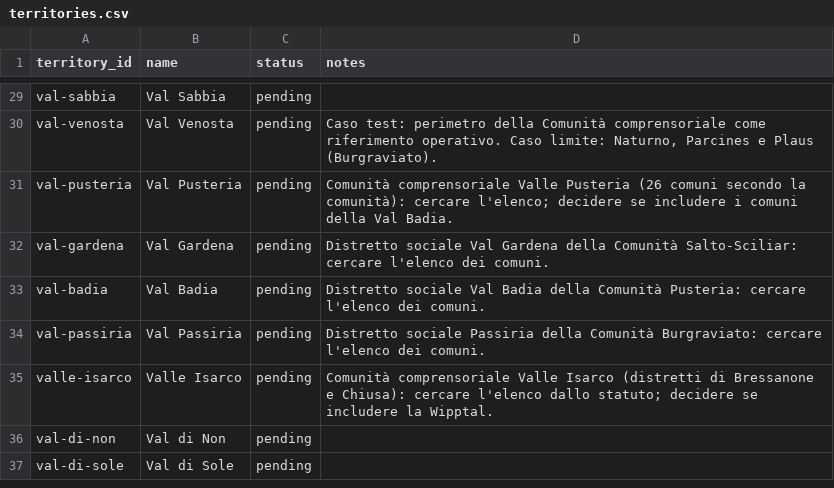
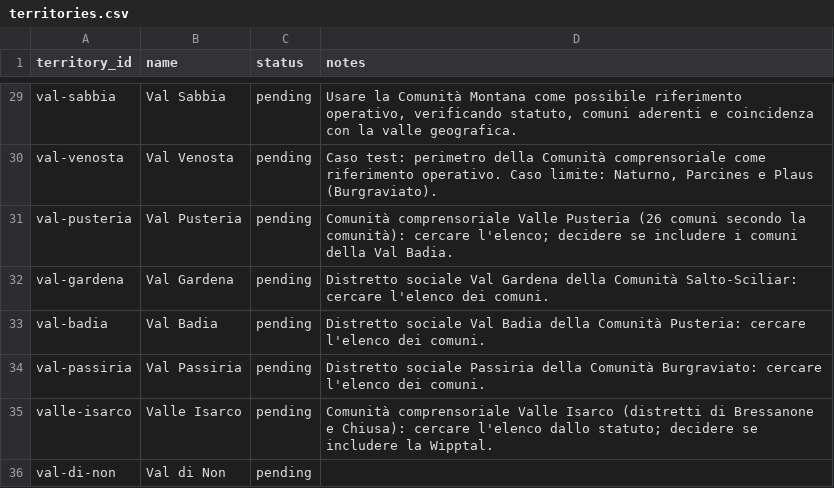
Before and after one commit to jobonaf/northern-italy-geographical-areas, a CSV file: data/territories.csv, drawn as a sheet; only a part is shown, gaps mark what is left out; the shorter side is filled out with more unchanged rows; the diff covers the shown part only; the diff names each change by its address in the sheet, - before the commit and + after, or states it on an @@ line.

```diff
--- a/data/territories.csv
+++ b/data/territories.csv
-D29 (notes): (empty)
+D29 (notes): Usare la Comunità Montana come possibile riferimento operativo, verificando statuto, comuni aderenti e coincidenza con la valle geografica.
```
Also changed, not shown: 26 edited cells elsewhere in this file, 2 other files.
